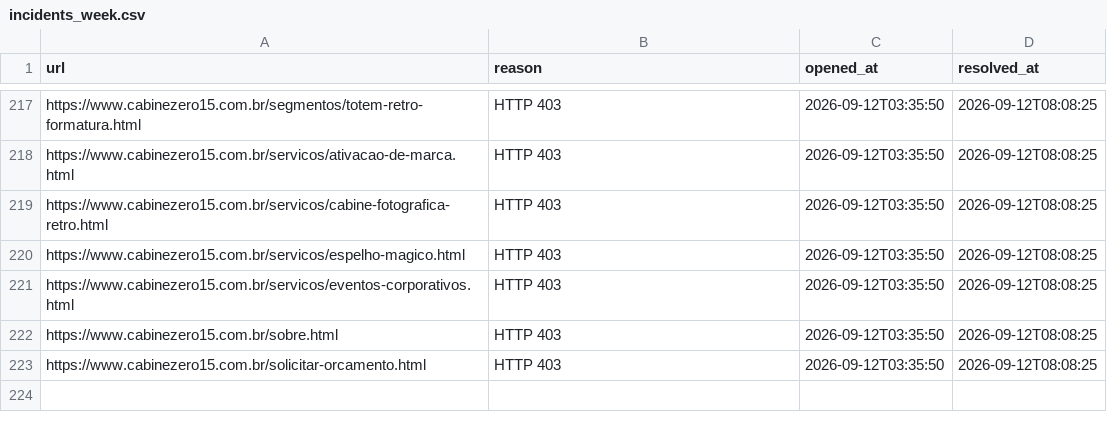
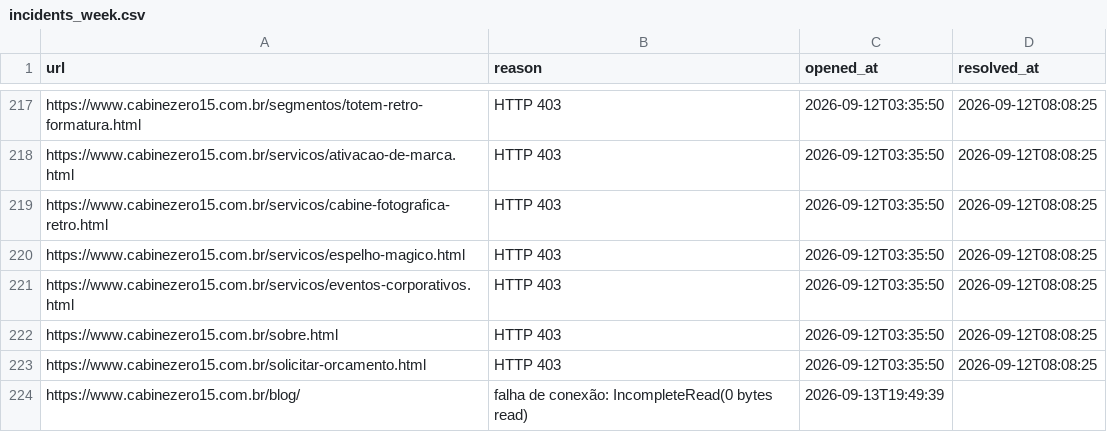
Before and after one commit to AlmiroJunior/monitor-cz15, a CSV file: data/incidents_week.csv, drawn as a sheet; only a part is shown, gaps mark what is left out; the diff names each change by its address in the sheet, - before the commit and + after, or states it on an @@ line.

```diff
--- a/data/incidents_week.csv
+++ b/data/incidents_week.csv
+row 224: https://www.cabinezero15.com.br/blog/ | falha de conexão: IncompleteRead(0 bytes read) | 2026-09-13T19:49:39
```
